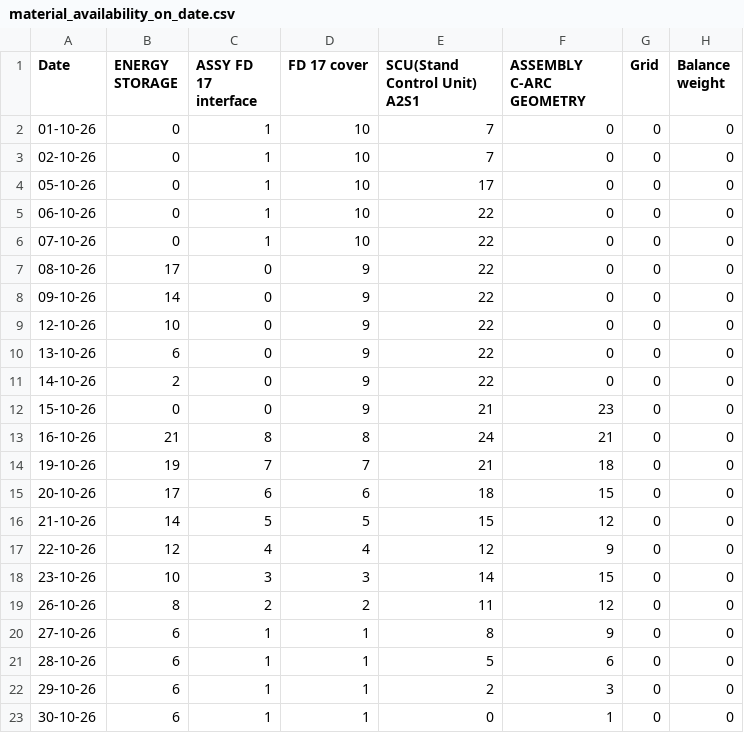
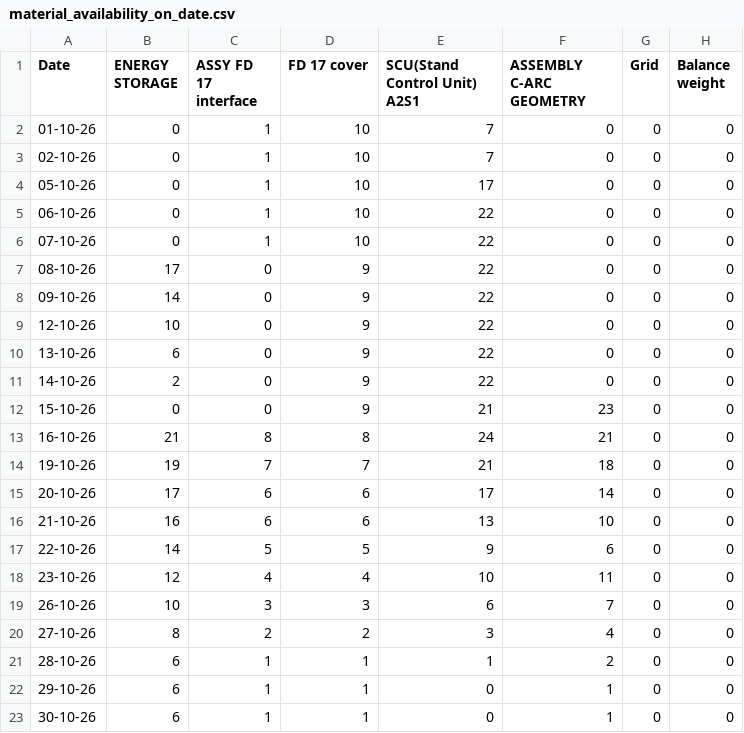
Before and after one commit to Harshbeast/Production-agent, a CSV file: output/material_availability_on_date.csv, drawn as a sheet.

```diff
--- a/output/material_availability_on_date.csv
+++ b/output/material_availability_on_date.csv
@@ -14,10 +14,10 @@ Date,ENERGY STORAGE,ASSY FD 17 interface,FD 17 cover,SCU(Stand Control Unit) A2S
 19-10-26,19,7,7,21,18,0,0
-20-10-26,17,6,6,18,15,0,0
-21-10-26,14,5,5,15,12,0,0
-22-10-26,12,4,4,12,9,0,0
-23-10-26,10,3,3,14,15,0,0
-26-10-26,8,2,2,11,12,0,0
-27-10-26,6,1,1,8,9,0,0
-28-10-26,6,1,1,5,6,0,0
-29-10-26,6,1,1,2,3,0,0
+20-10-26,17,6,6,17,14,0,0
+21-10-26,16,6,6,13,10,0,0
+22-10-26,14,5,5,9,6,0,0
+23-10-26,12,4,4,10,11,0,0
+26-10-26,10,3,3,6,7,0,0
+27-10-26,8,2,2,3,4,0,0
+28-10-26,6,1,1,1,2,0,0
+29-10-26,6,1,1,0,1,0,0
 30-10-26,6,1,1,0,1,0,0
```
Also changed, not shown: output/daily_material_consumption.csv, output/or_tools_schedule.csv, 6 other files.
